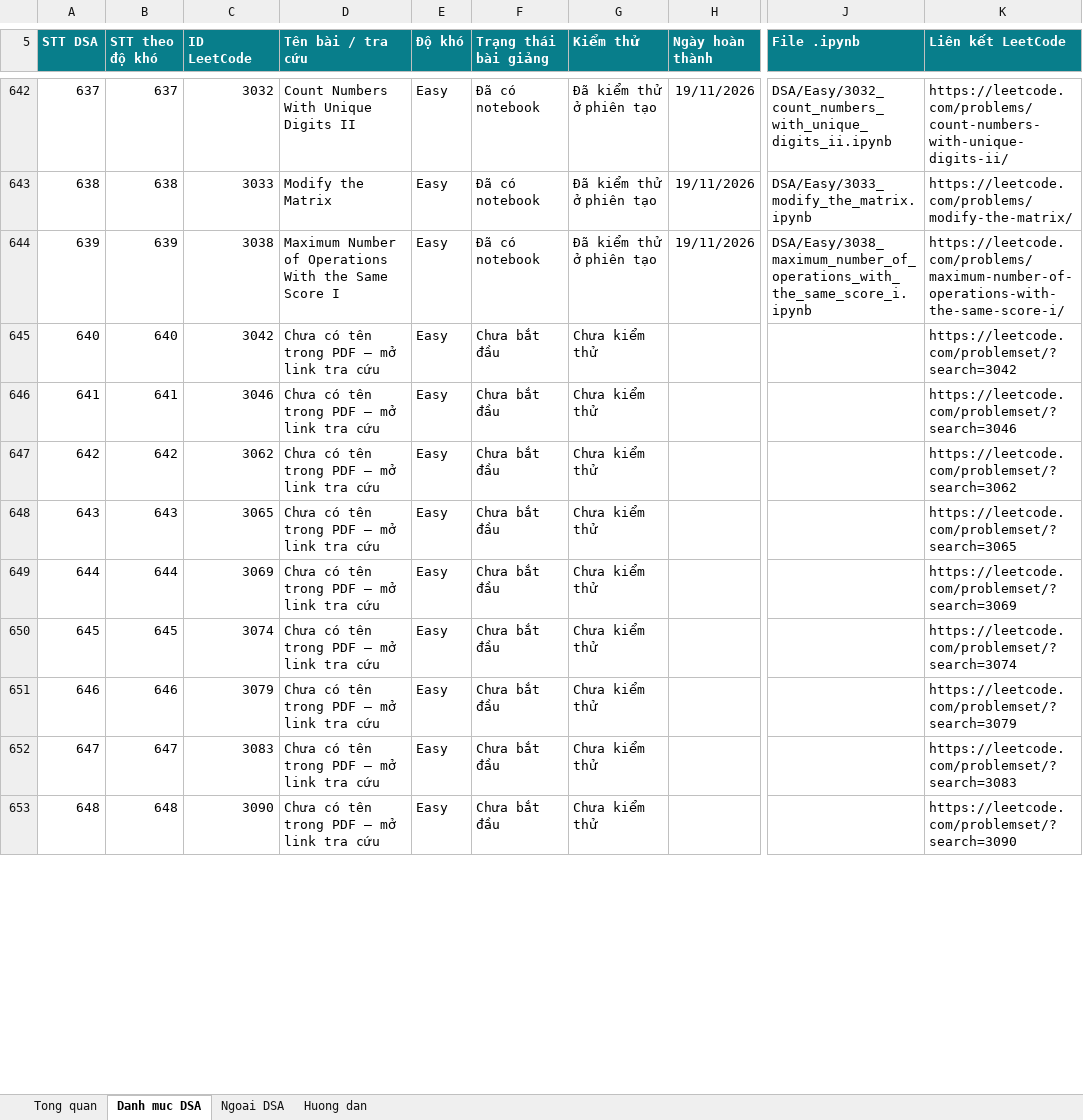
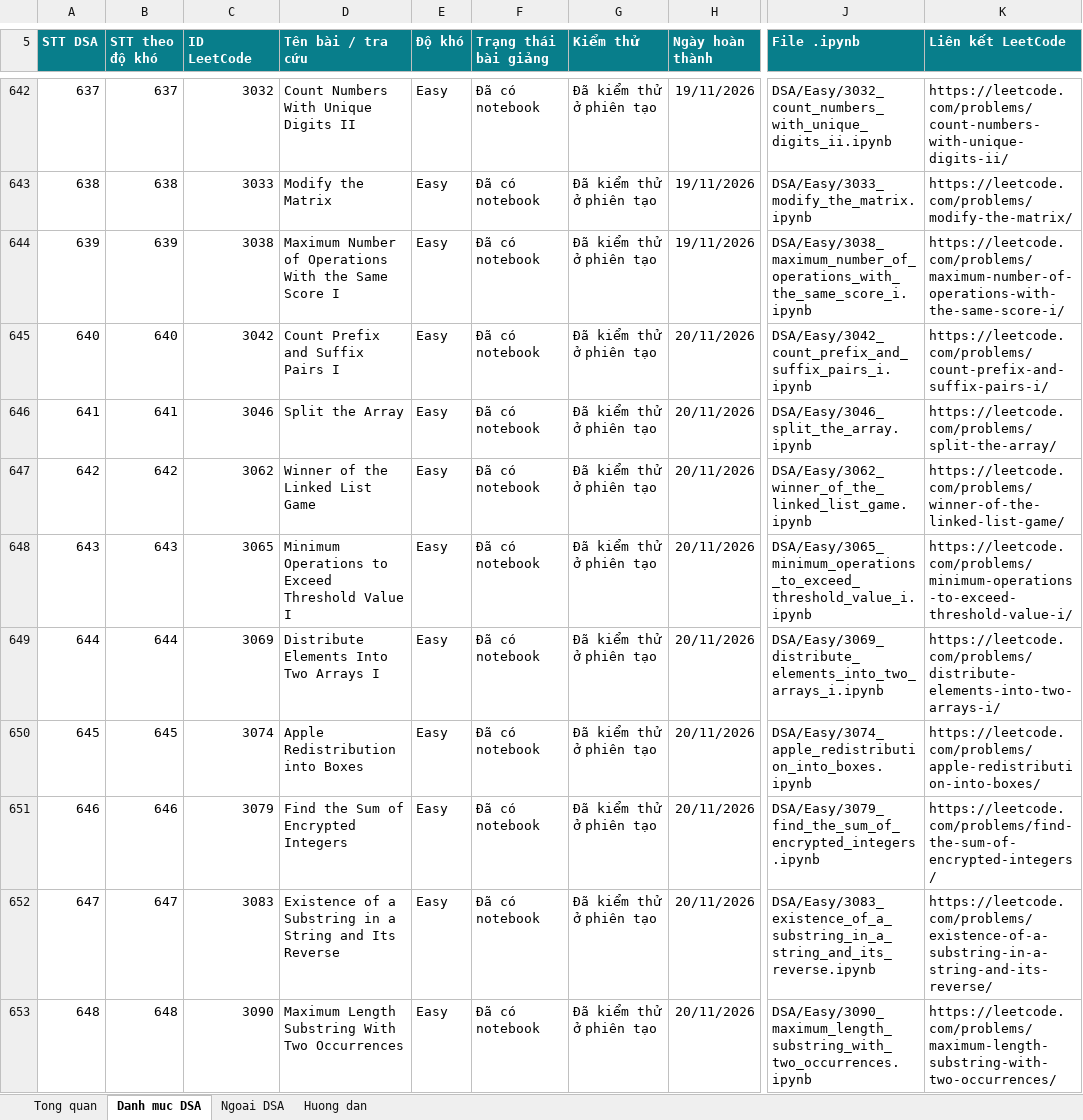
Before and after one commit to lhaochen118-ship-it/LeetCode, an Excel workbook: LeetCode_DSA_Python_3711_Theo_Doi_Tao_Bai_Giang.xlsx, sheet Danh muc DSA, drawn as a sheet; only a part is shown, gaps mark what is left out; values as stored, in another font and other column widths than the file's, no borders; conditional formats and table styles not drawn; the diff covers the shown part only; the diff names each change by its address in the sheet, - before the commit and + after, or states it on an @@ line.

```diff
--- a/LeetCode_DSA_Python_3711_Theo_Doi_Tao_Bai_Giang.xlsx (sheet Danh muc DSA)
+++ b/LeetCode_DSA_Python_3711_Theo_Doi_Tao_Bai_Giang.xlsx (sheet Danh muc DSA)
-D645 (Tên bài / tra cứu): Chưa có tên trong PDF — mở link tra cứu
+D645 (Tên bài / tra cứu): Count Prefix and Suffix Pairs I
-F645:F653 (Trạng thái bài giảng): Chưa bắt đầu
+F645:F653 (Trạng thái bài giảng): Đã có notebook
-G645:G653 (Kiểm thử): Chưa kiểm thử
+G645:G653 (Kiểm thử): Đã kiểm thử ở phiên tạo
-H645:H653 (Ngày hoàn thành): (empty)
+H645:H653 (Ngày hoàn thành): 20/11/2026
-J645 (File .ipynb): (empty)
+J645 (File .ipynb): DSA/Easy/3042_count_prefix_and_suffix_pairs_i.ipynb
-K645 (Liên kết LeetCode): https://leetcode.com/problemset/?search=3042
+K645 (Liên kết LeetCode): https://leetcode.com/problems/count-prefix-and-suffix-pairs-i/
-D646 (Tên bài / tra cứu): Chưa có tên trong PDF — mở link tra cứu
+D646 (Tên bài / tra cứu): Split the Array
-J646 (File .ipynb): (empty)
+J646 (File .ipynb): DSA/Easy/3046_split_the_array.ipynb
-K646 (Liên kết LeetCode): https://leetcode.com/problemset/?search=3046
+K646 (Liên kết LeetCode): https://leetcode.com/problems/split-the-array/
-D647 (Tên bài / tra cứu): Chưa có tên trong PDF — mở link tra cứu
+D647 (Tên bài / tra cứu): Winner of the Linked List Game
-J647 (File .ipynb): (empty)
+J647 (File .ipynb): DSA/Easy/3062_winner_of_the_linked_list_game.ipynb
-K647 (Liên kết LeetCode): https://leetcode.com/problemset/?search=3062
+K647 (Liên kết LeetCode): https://leetcode.com/problems/winner-of-the-linked-list-game/
-D648 (Tên bài / tra cứu): Chưa có tên trong PDF — mở link tra cứu
+D648 (Tên bài / tra cứu): Minimum Operations to Exceed Threshold Value I
-J648 (File .ipynb): (empty)
+J648 (File .ipynb): DSA/Easy/3065_minimum_operations_to_exceed_threshold_value_i.ipynb
-K648 (Liên kết LeetCode): https://leetcode.com/problemset/?search=3065
+K648 (Liên kết LeetCode): https://leetcode.com/problems/minimum-operations-to-exceed-threshold-value-i/
-D649 (Tên bài / tra cứu): Chưa có tên trong PDF — mở link tra cứu
+D649 (Tên bài / tra cứu): Distribute Elements Into Two Arrays I
-J649 (File .ipynb): (empty)
+J649 (File .ipynb): DSA/Easy/3069_distribute_elements_into_two_arrays_i.ipynb
-K649 (Liên kết LeetCode): https://leetcode.com/problemset/?search=3069
+K649 (Liên kết LeetCode): https://leetcode.com/problems/distribute-elements-into-two-arrays-i/
-D650 (Tên bài / tra cứu): Chưa có tên trong PDF — mở link tra cứu
+D650 (Tên bài / tra cứu): Apple Redistribution into Boxes
-J650 (File .ipynb): (empty)
+J650 (File .ipynb): DSA/Easy/3074_apple_redistribution_into_boxes.ipynb
-K650 (Liên kết LeetCode): https://leetcode.com/problemset/?search=3074
+K650 (Liên kết LeetCode): https://leetcode.com/problems/apple-redistribution-into-boxes/
-D651 (Tên bài / tra cứu): Chưa có tên trong PDF — mở link tra cứu
+D651 (Tên bài / tra cứu): Find the Sum of Encrypted Integers
-J651 (File .ipynb): (empty)
+J651 (File .ipynb): DSA/Easy/3079_find_the_sum_of_encrypted_integers.ipynb
-K651 (Liên kết LeetCode): https://leetcode.com/problemset/?search=3079
+K651 (Liên kết LeetCode): https://leetcode.com/problems/find-the-sum-of-encrypted-integers/
-D652 (Tên bài / tra cứu): Chưa có tên trong PDF — mở link tra cứu
+D652 (Tên bài / tra cứu): Existence of a Substring in a String and Its Reverse
-J652 (File .ipynb): (empty)
+J652 (File .ipynb): DSA/Easy/3083_existence_of_a_substring_in_a_string_and_its_reverse.ipynb
-K652 (Liên kết LeetCode): https://leetcode.com/problemset/?search=3083
+K652 (Liên kết LeetCode): https://leetcode.com/problems/existence-of-a-substring-in-a-string-and-its-reverse/
-D653 (Tên bài / tra cứu): Chưa có tên trong PDF — mở link tra cứu
+D653 (Tên bài / tra cứu): Maximum Length Substring With Two Occurrences
-J653 (File .ipynb): (empty)
+J653 (File .ipynb): DSA/Easy/3090_maximum_length_substring_with_two_occurrences.ipynb
-K653 (Liên kết LeetCode): https://leetcode.com/problemset/?search=3090
+K653 (Liên kết LeetCode): https://leetcode.com/problems/maximum-length-substring-with-two-occurrences/
```
Also changed, not shown: 66 edited cells elsewhere in this sheet, 2 other files.
